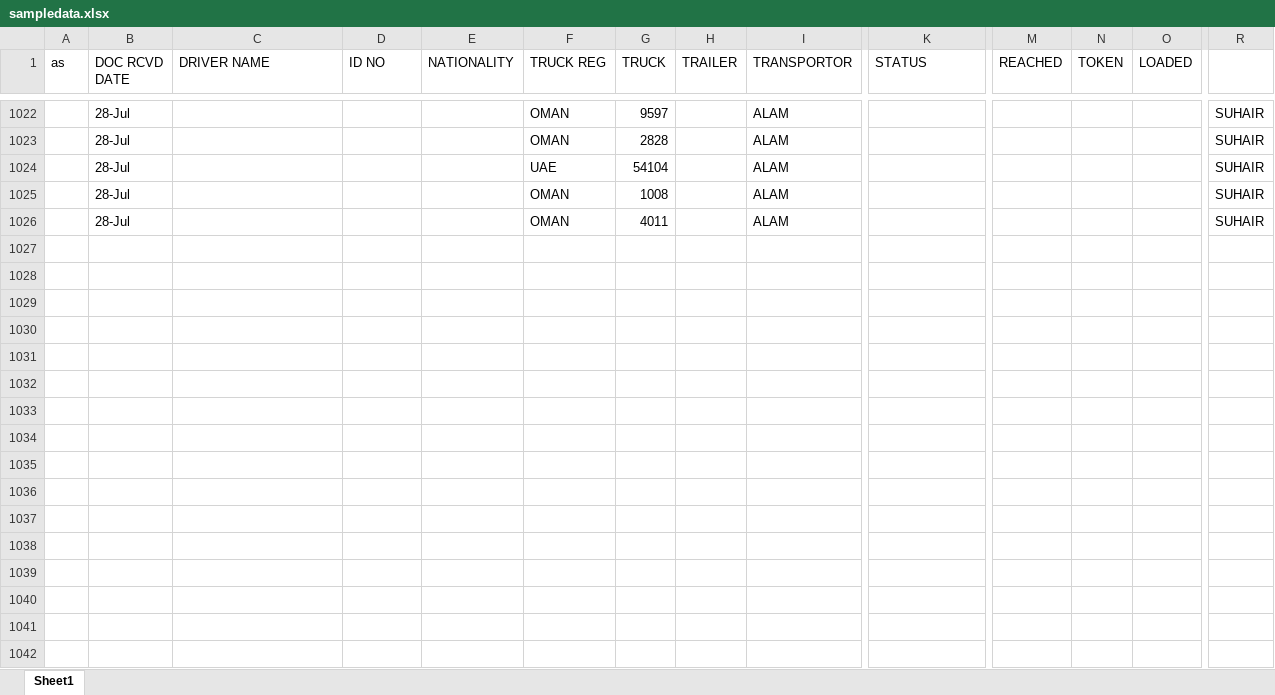
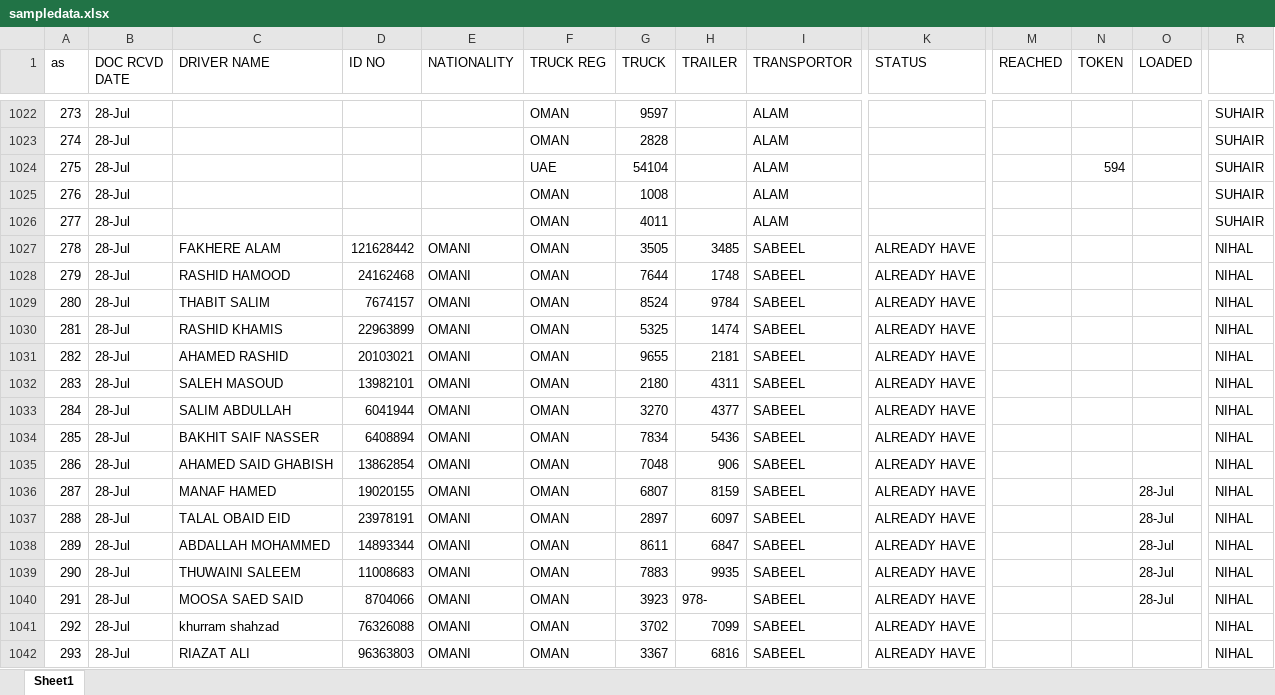
Before and after one commit to connectharundas/global-pacific-truck-search, an Excel workbook: data/sampledata.xlsx, sheet Sheet1, drawn as a sheet; only a part is shown, gaps mark what is left out; values as stored, in another font and other column widths than the file's, no cell formats; rows hold the shown columns only; the diff covers the shown part only; the diff names each change by its address in the sheet, - before the commit and + after, or states it on an @@ line.

Commit message:
29mrng

```diff
--- a/data/sampledata.xlsx (sheet Sheet1)
+++ b/data/sampledata.xlsx (sheet Sheet1)
@@ column A (as) renumbered between rows 9 and 1026 @@
-N1024 (TOKEN): (empty)
+N1024 (TOKEN): 594
+row 1027: 278 | 28-Jul | FAKHERE ALAM | 121628442 | OMANI | OMAN | 3505 | 3485 | SABEEL | ALREADY HAVE |  |  |  | NIHAL
+row 1028: 279 | 28-Jul | RASHID HAMOOD | 24162468 | OMANI | OMAN | 7644 | 1748 | SABEEL | ALREADY HAVE |  |  |  | NIHAL
+row 1029: 280 | 28-Jul | THABIT SALIM | 7674157 | OMANI | OMAN | 8524 | 9784 | SABEEL | ALREADY HAVE |  |  |  | NIHAL
+row 1030: 281 | 28-Jul | RASHID KHAMIS | 22963899 | OMANI | OMAN | 5325 | 1474 | SABEEL | ALREADY HAVE |  |  |  | NIHAL
+row 1031: 282 | 28-Jul | AHAMED RASHID | 20103021 | OMANI | OMAN | 9655 | 2181 | SABEEL | ALREADY HAVE |  |  |  | NIHAL
+row 1032: 283 | 28-Jul | SALEH MASOUD | 13982101 | OMANI | OMAN | 2180 | 4311 | SABEEL | ALREADY HAVE |  |  |  | NIHAL
+row 1033: 284 | 28-Jul | SALIM ABDULLAH | 6041944 | OMANI | OMAN | 3270 | 4377 | SABEEL | ALREADY HAVE |  |  |  | NIHAL
+row 1034: 285 | 28-Jul | BAKHIT SAIF NASSER | 6408894 | OMANI | OMAN | 7834 | 5436 | SABEEL | ALREADY HAVE |  |  |  | NIHAL
+row 1035: 286 | 28-Jul | AHAMED SAID GHABISH | 13862854 | OMANI | OMAN | 7048 | 906 | SABEEL | ALREADY HAVE |  |  |  | NIHAL
+row 1036: 287 | 28-Jul | MANAF HAMED | 19020155 | OMANI | OMAN | 6807 | 8159 | SABEEL | ALREADY HAVE |  |  | 28-Jul | NIHAL
+row 1037: 288 | 28-Jul | TALAL OBAID EID | 23978191 | OMANI | OMAN | 2897 | 6097 | SABEEL | ALREADY HAVE |  |  | 28-Jul | NIHAL
+row 1038: 289 | 28-Jul | ABDALLAH MOHAMMED | 14893344 | OMANI | OMAN | 8611 | 6847 | SABEEL | ALREADY HAVE |  |  | 28-Jul | NIHAL
+row 1039: 290 | 28-Jul | THUWAINI SALEEM | 11008683 | OMANI | OMAN | 7883 | 9935 | SABEEL | ALREADY HAVE |  |  | 28-Jul | NIHAL
+row 1040: 291 | 28-Jul | MOOSA SAED SAID | 8704066 | OMANI | OMAN | 3923 | 978- | SABEEL | ALREADY HAVE |  |  | 28-Jul | NIHAL
+row 1041: 292 | 28-Jul | khurram shahzad | 76326088 | OMANI | OMAN | 3702 | 7099 | SABEEL | ALREADY HAVE |  |  |  | NIHAL
+row 1042: 293 | 28-Jul | RIAZAT ALI | 96363803 | OMANI | OMAN | 3367 | 6816 | SABEEL | ALREADY HAVE |  |  |  | NIHAL
```
Also changed, not shown: 1435 added rows, 4 removed rows and 372 edited cells elsewhere in this sheet, cell formats.
